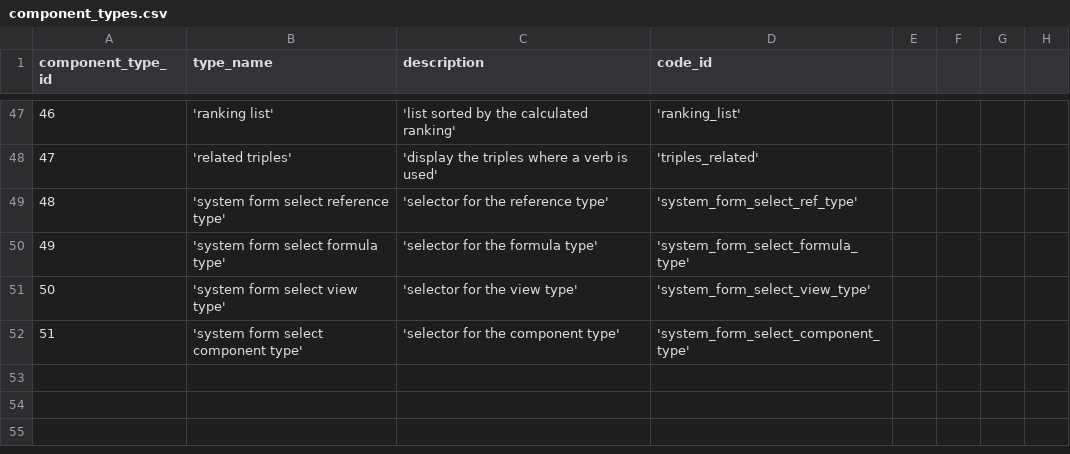
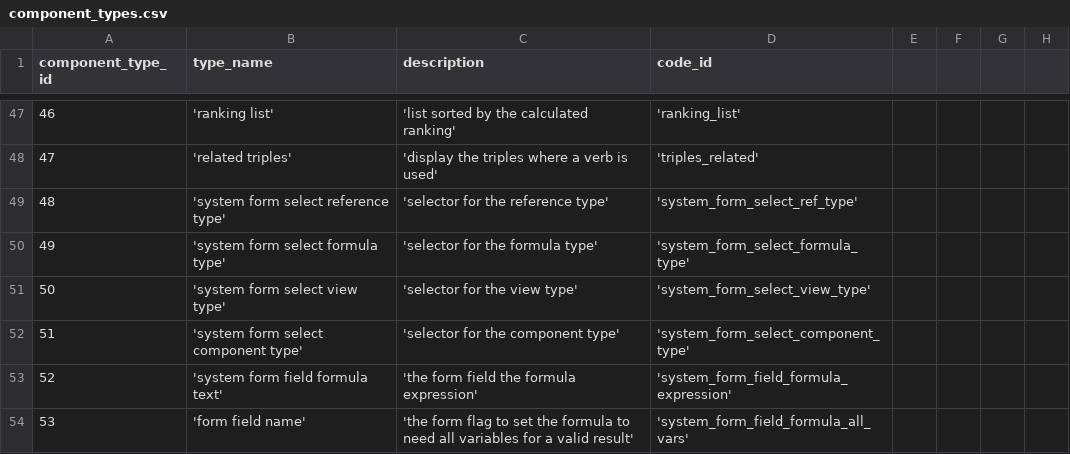
Before and after one commit to zukunft/zukunft.com, a CSV file: src/main/resources/db_code_links/component_types.csv, drawn as a sheet; only a part is shown, gaps mark what is left out; the diff names each change by its address in the sheet, - before the commit and + after, or states it on an @@ line.

Commit message:
third version of the formula add system view

```diff
--- a/src/main/resources/db_code_links/component_types.csv
+++ b/src/main/resources/db_code_links/component_types.csv
+row 53: 52 | 'system form field formula text' | 'the form field the formula expression' | 'system_form_field_formula_expression'
+row 54: 53 | 'form field name' | 'the form flag to set the formula to need all variables for a valid result' | 'system_form_field_formula_all_vars'
```
Also changed, not shown: 16 other files.
